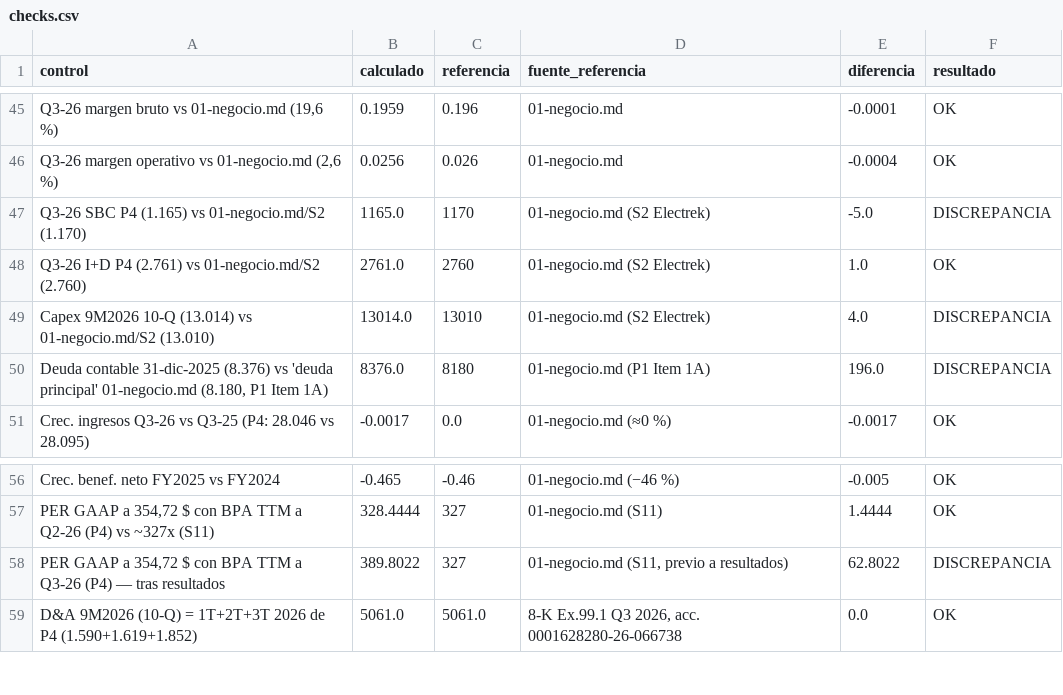
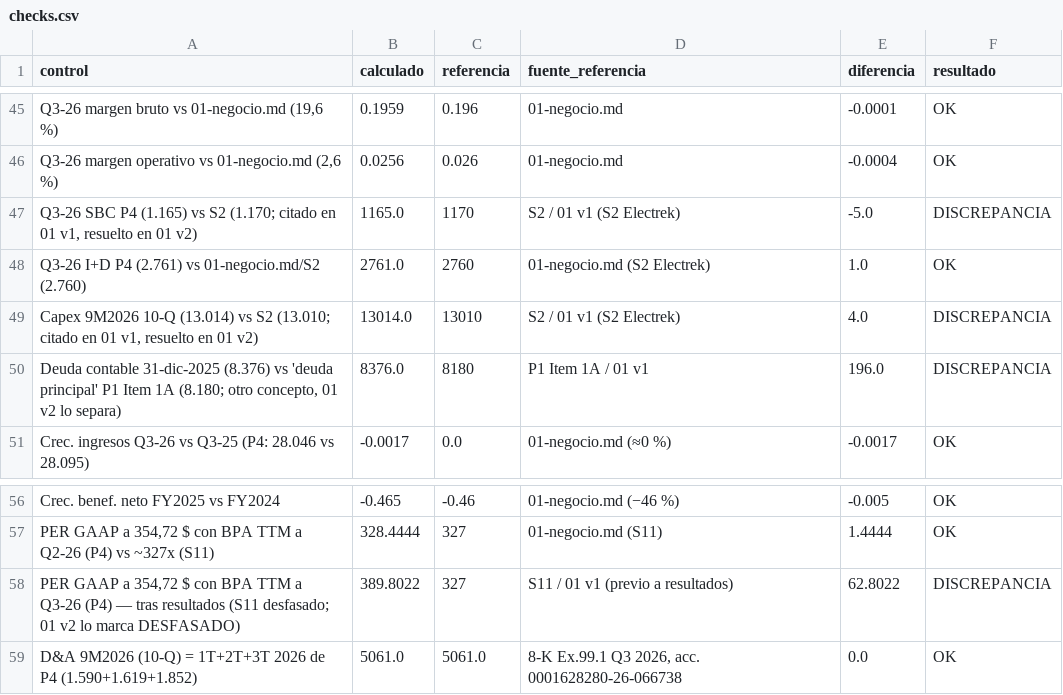
Before and after one commit to mrsendino/agentes-finanzas-lab, a CSV file: empresas/tesla/data/checks.csv, drawn as a sheet; only a part is shown, gaps mark what is left out; the diff names each change by its address in the sheet, - before the commit and + after, or states it on an @@ line.

```diff
--- a/empresas/tesla/data/checks.csv
+++ b/empresas/tesla/data/checks.csv
-A47 (control): …(1.165) vs 01-negocio.md/S2 (1.170)
+A47 (control): …(1.165) vs S2 (1.170; citado en 01 v1, resuelto en 01 v2)
-D47 (fuente_referencia): 01-negocio.md (S2 Electrek)
+D47 (fuente_referencia): S2 / 01 v1 (S2 Electrek)
-A49 (control): …(13.014) vs 01-negocio.md/S2 (13.010)
+A49 (control): …(13.014) vs S2 (13.010; citado en 01 v1, resuelto en 01 v2)
-D49 (fuente_referencia): 01-negocio.md (S2 Electrek)
+D49 (fuente_referencia): S2 / 01 v1 (S2 Electrek)
-A50 (control): …'deuda principal' 01-negocio.md (8.180, P1 Item 1A)
+A50 (control): …'deuda principal' P1 Item 1A (8.180; otro concepto, 01 v2 lo separa)
-D50 (fuente_referencia): 01-negocio.md (P1 Item 1A)
+D50 (fuente_referencia): P1 Item 1A / 01 v1
-A58 (control): …tras resultados
+A58 (control): …tras resultados (S11 desfasado; 01 v2 lo marca DESFASADO)
-D58 (fuente_referencia): 01-negocio.md (S11, previo a resultados)
+D58 (fuente_referencia): S11 / 01 v1 (previo a resultados)
```
Also changed, not shown: empresas/tesla/data/ratios.csv, 3 other files.
